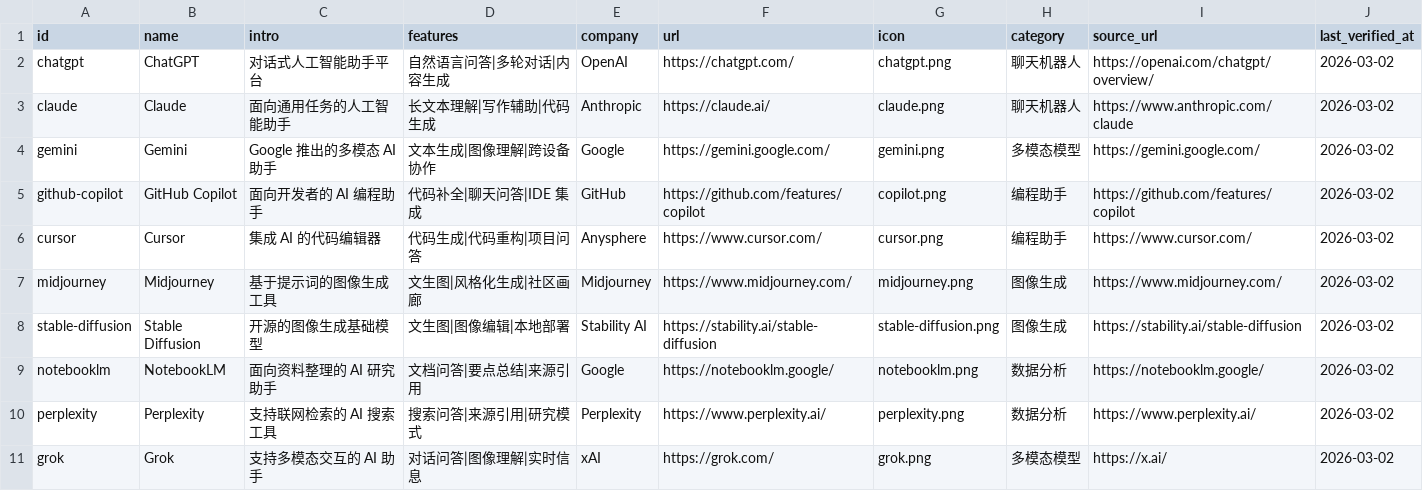
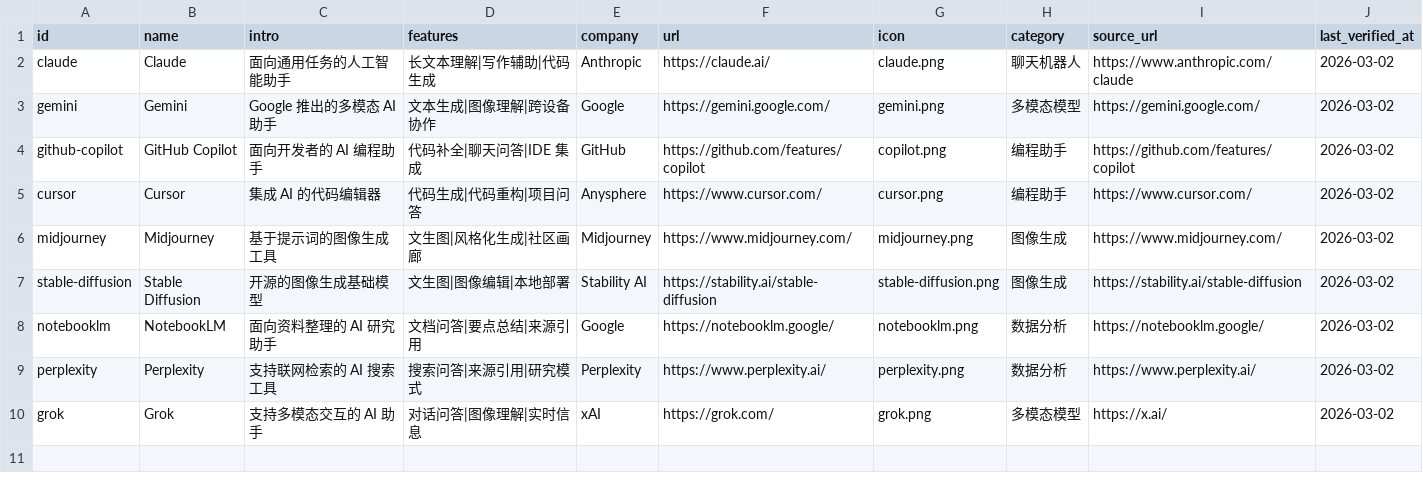
Before and after one commit to DoNext/AIWiki-iOS, a CSV file: data/raw/tools_seed.csv, drawn as a sheet.

Commit message:
fix: 修复 App Store 拒审问题
Guideline 5 (法律合规):
- 移除所有 ChatGPT/GPT/OpenAI 引用
- 从 tools.seed.json 和 learning_materials.json 移除 5 个 OpenAI 工具
- 清理 Swift 源码、测试文件和管线数据

Guideline 4.2.2 (增强原生功能):
- 新增工具对比功能 (CompareView)
- 新增个人评分和使用笔记 (1-5 星 + 文本笔记)
- 新增智能推荐 (基于收藏/评分的个性化推荐)

```diff
--- a/data/raw/tools_seed.csv
+++ b/data/raw/tools_seed.csv
@@ -1,3 +1,2 @@
 id,name,intro,features,company,url,icon,category,source_url,last_verified_at
-chatgpt,ChatGPT,对话式人工智能助手平台,自然语言问答|多轮对话|内容生成,OpenAI,https://chatgpt.com/,chatgpt.png,聊天机器人,https://openai.com/chatgpt/overview/,2026-03-02
 claude,Claude,面向通用任务的人工智能助手,长文本理解|写作辅助|代码生成,Anthropic,https://claude.ai/,claude.png,聊天机器人,https://www.anthropic.com/claude,2026-03-02
```
Also changed, not shown: 22 other files.
